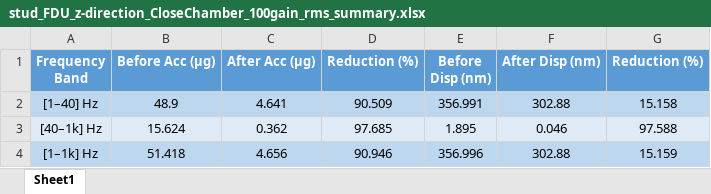
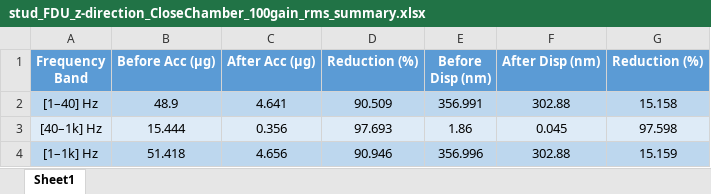
Before and after one commit to HuaqiCao/Backup, an Excel workbook: vibration_data/stud_FDU_z-direction_CloseChamber_100gain_rms_summary.xlsx, sheet Sheet1, drawn as a sheet; values as stored, in another font and other column widths than the file's, no borders; the diff names each change by its address in the sheet, - before the commit and + after, or states it on an @@ line.

```diff
--- a/vibration_data/stud_FDU_z-direction_CloseChamber_100gain_rms_summary.xlsx (sheet Sheet1)
+++ b/vibration_data/stud_FDU_z-direction_CloseChamber_100gain_rms_summary.xlsx (sheet Sheet1)
-B3 (Before Acc (µg)): 15.624
+B3 (Before Acc (µg)): 15.444
-C3 (After Acc (µg)): 0.362
+C3 (After Acc (µg)): 0.356
-D3 (Reduction (%)): 97.685
+D3 (Reduction (%)): 97.693
-E3 (Before Disp (nm)): 1.895
+E3 (Before Disp (nm)): 1.86
-F3 (After Disp (nm)): 0.046
+F3 (After Disp (nm)): 0.045
-G3 (Reduction (%)): 97.588
+G3 (Reduction (%)): 97.598
```
Also changed, not shown: vibration_data/stud_FDU_z-direction_CloseChamber_100gain_best_spring.xlsx, 2 other files.
